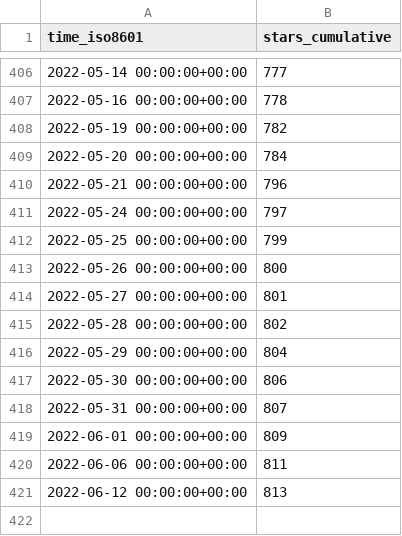
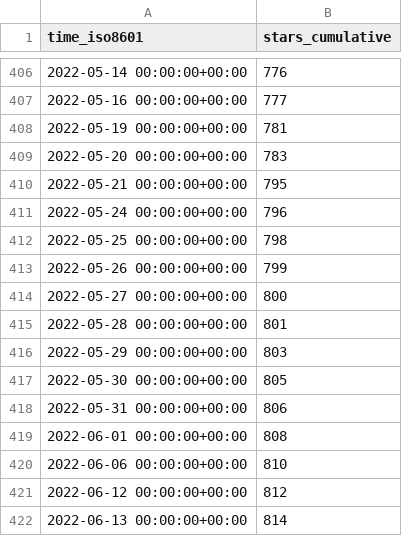
Before and after one commit to thesixnetwork/cli, a CSV file: ignite-hq/cli/ghrs-data/stargazers.csv, drawn as a sheet; only a part is shown, gaps mark what is left out; the diff covers the shown part only.

```diff
--- a/ignite-hq/cli/ghrs-data/stargazers.csv
+++ b/ignite-hq/cli/ghrs-data/stargazers.csv
@@ -406,16 +406,17 @@ time_iso8601,stars_cumulative
-2022-05-14 00:00:00+00:00,777
-2022-05-16 00:00:00+00:00,778
-2022-05-19 00:00:00+00:00,782
-2022-05-20 00:00:00+00:00,784
-2022-05-21 00:00:00+00:00,796
-2022-05-24 00:00:00+00:00,797
-2022-05-25 00:00:00+00:00,799
-2022-05-26 00:00:00+00:00,800
-2022-05-27 00:00:00+00:00,801
-2022-05-28 00:00:00+00:00,802
-2022-05-29 00:00:00+00:00,804
-2022-05-30 00:00:00+00:00,806
-2022-05-31 00:00:00+00:00,807
-2022-06-01 00:00:00+00:00,809
-2022-06-06 00:00:00+00:00,811
-2022-06-12 00:00:00+00:00,813
+2022-05-14 00:00:00+00:00,776
+2022-05-16 00:00:00+00:00,777
+2022-05-19 00:00:00+00:00,781
+2022-05-20 00:00:00+00:00,783
+2022-05-21 00:00:00+00:00,795
+2022-05-24 00:00:00+00:00,796
+2022-05-25 00:00:00+00:00,798
+2022-05-26 00:00:00+00:00,799
+2022-05-27 00:00:00+00:00,800
+2022-05-28 00:00:00+00:00,801
+2022-05-29 00:00:00+00:00,803
+2022-05-30 00:00:00+00:00,805
+2022-05-31 00:00:00+00:00,806
+2022-06-01 00:00:00+00:00,808
+2022-06-06 00:00:00+00:00,810
+2022-06-12 00:00:00+00:00,812
+2022-06-13 00:00:00+00:00,814
```
Also changed, not shown: 27 edited cells elsewhere in this file, ignite-hq/cli/ghrs-data/forks.csv.
